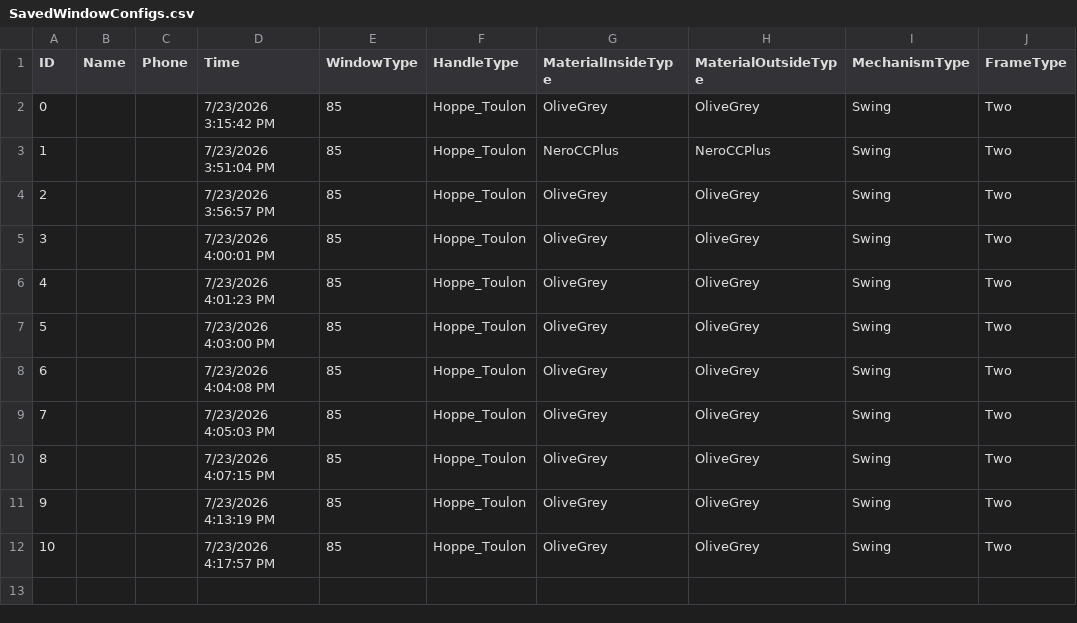
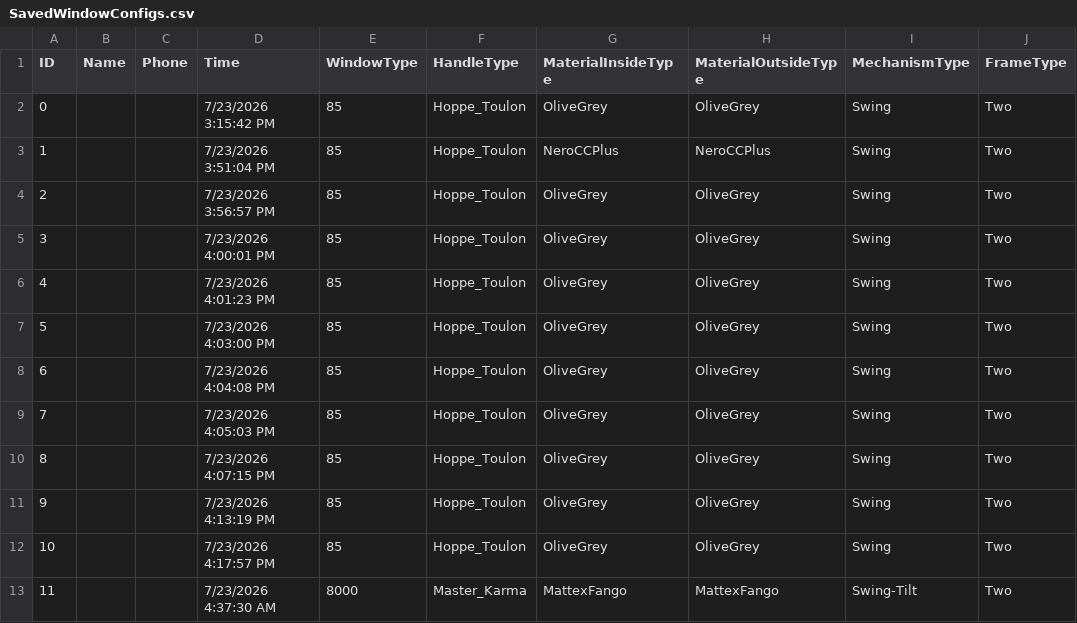
Before and after one commit to ilyayae/VR-Akfa, a CSV file: SavedWindowConfigs.csv, drawn as a sheet; the diff names each change by its address in the sheet, - before the commit and + after, or states it on an @@ line.

```diff
--- a/SavedWindowConfigs.csv
+++ b/SavedWindowConfigs.csv
+row 13: 11 |  |  | 7/23/2026 4:37:30 AM | 8000 | Master_Karma | MattexFango | MattexFango | Swing-Tilt | Two
```
Also changed, not shown: 1 other file.
